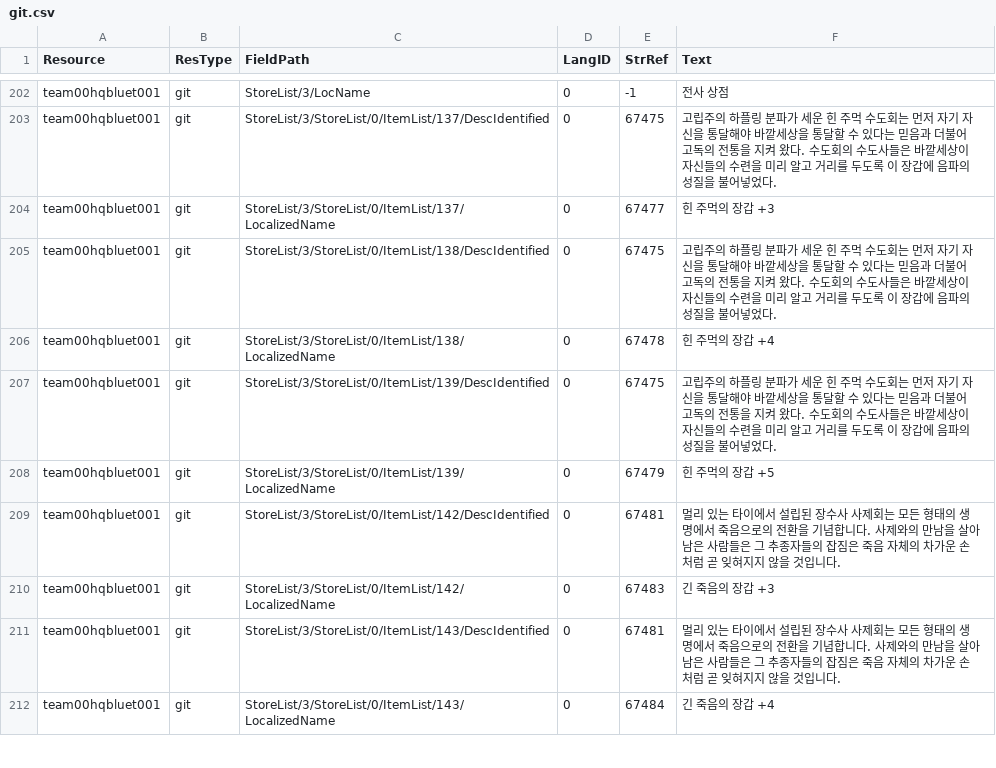
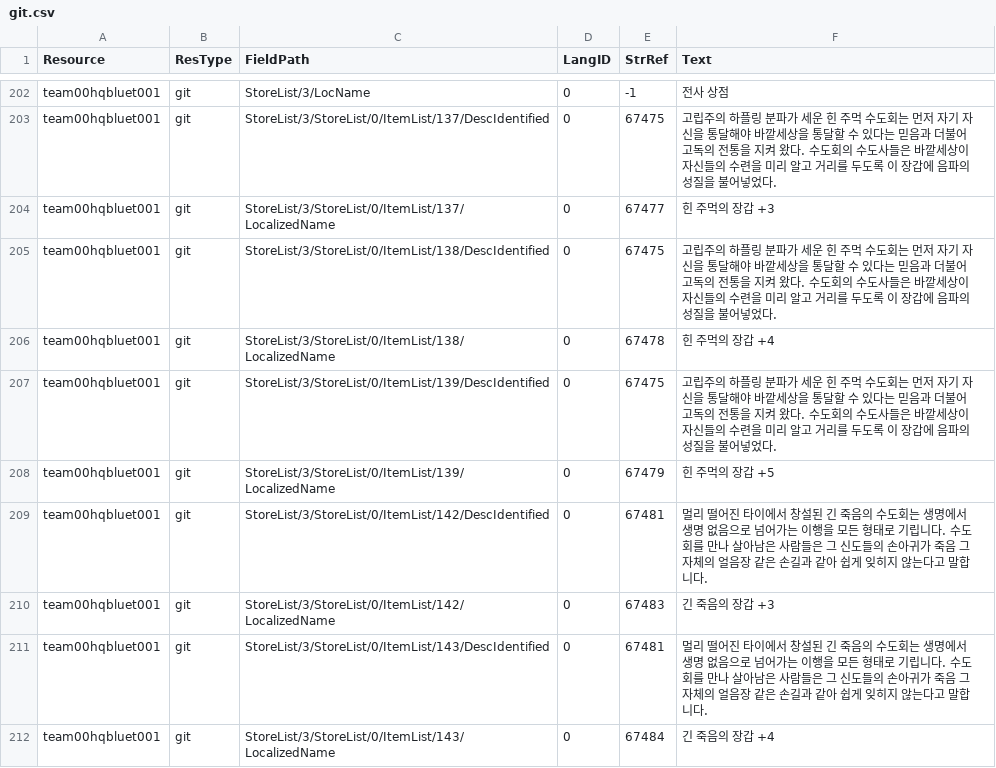
Before and after one commit to iamtalker/nwn1ee-korean-unified, a CSV file: installer/modbuild/premium/coc/inline/git.csv, drawn as a sheet; only a part is shown, gaps mark what is left out; the diff covers the shown part only.

```diff
--- a/installer/modbuild/premium/coc/inline/git.csv
+++ b/installer/modbuild/premium/coc/inline/git.csv
@@ -208,5 +208,5 @@ team00hqbluet001,git,StoreList/3/StoreList/0/ItemList/139/DescIdentified,0,67475
 team00hqbluet001,git,StoreList/3/StoreList/0/ItemList/139/LocalizedName,0,67479,힌 주먹의 장갑 +5
-team00hqbluet001,git,StoreList/3/StoreList/0/ItemList/142/DescIdentified,0,67481,멀리 있는 타이에서 설립된 장수사 사제회는 모든 형태의 생명에서 죽음으로의 전환을 기념합니다. 사제와의 만남을 살아남은 사람들은 그 추종자들의 잡짐은 죽음 자체의 차가운 손처럼 곧 잊혀지지 않을 것입니다.
+team00hqbluet001,git,StoreList/3/StoreList/0/ItemList/142/DescIdentified,0,67481,멀리 떨어진 타이에서 창설된 긴 죽음의 수도회는 생명에서 생명 없음으로 넘어가는 이행을 모든 형태로 기립니다. 수도회를 만나 살아남은 사람들은 그 신도들의 손아귀가 죽음 그 자체의 얼음장 같은 손길과 같아 쉽게 잊히지 않는다고 말합니다.
 team00hqbluet001,git,StoreList/3/StoreList/0/ItemList/142/LocalizedName,0,67483,긴 죽음의 장갑 +3
-team00hqbluet001,git,StoreList/3/StoreList/0/ItemList/143/DescIdentified,0,67481,멀리 있는 타이에서 설립된 장수사 사제회는 모든 형태의 생명에서 죽음으로의 전환을 기념합니다. 사제와의 만남을 살아남은 사람들은 그 추종자들의 잡짐은 죽음 자체의 차가운 손처럼 곧 잊혀지지 않을 것입니다.
+team00hqbluet001,git,StoreList/3/StoreList/0/ItemList/143/DescIdentified,0,67481,멀리 떨어진 타이에서 창설된 긴 죽음의 수도회는 생명에서 생명 없음으로 넘어가는 이행을 모든 형태로 기립니다. 수도회를 만나 살아남은 사람들은 그 신도들의 손아귀가 죽음 그 자체의 얼음장 같은 손길과 같아 쉽게 잊히지 않는다고 말합니다.
 team00hqbluet001,git,StoreList/3/StoreList/0/ItemList/143/LocalizedName,0,67484,긴 죽음의 장갑 +4
```
Also changed, not shown: 10 edited cells elsewhere in this file, installer/modbuild/premium/kingmaker/inline/git.csv, installer/modbuild/premium/wcoc/inline/dlg.csv, 44 other files.
